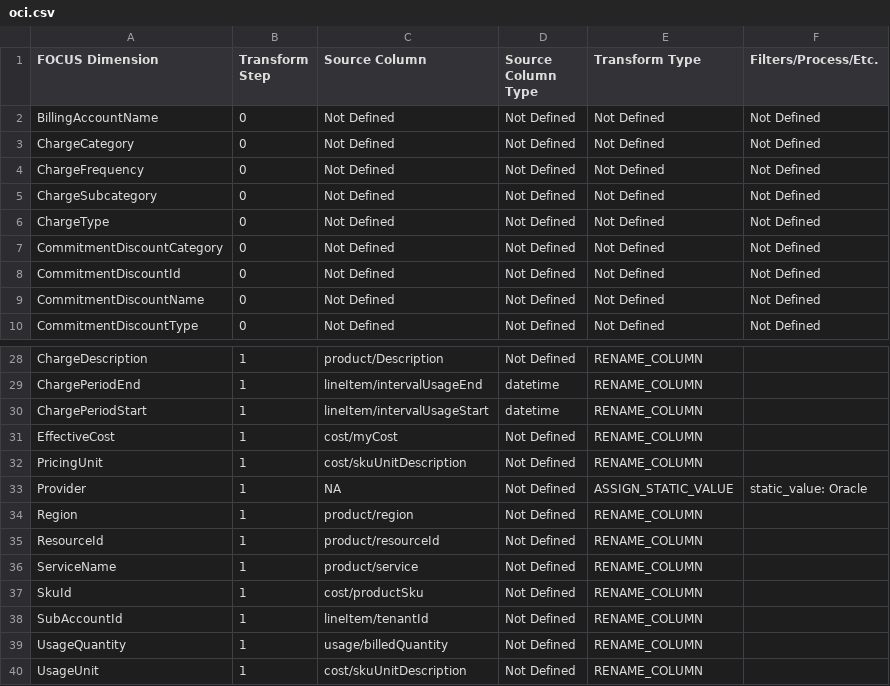
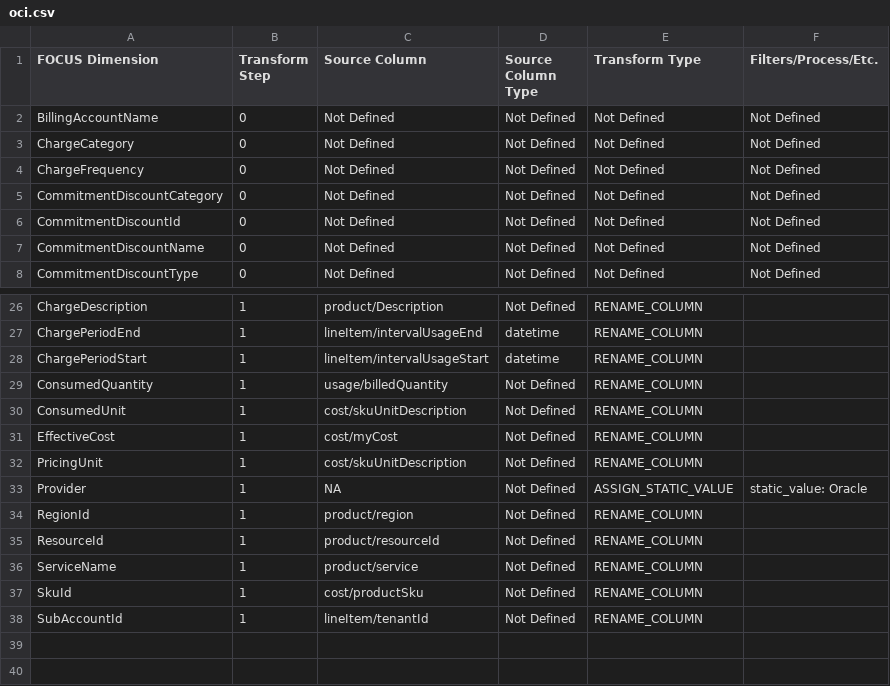
Before and after one commit to finopsfoundation/focus_converters, a CSV file: conversion_rules_export/csv/oci.csv, drawn as a sheet; only a part is shown, gaps mark what is left out.

```diff
--- a/conversion_rules_export/csv/oci.csv
+++ b/conversion_rules_export/csv/oci.csv
@@ -4,4 +4,2 @@ ChargeCategory,0,Not Defined,Not Defined,Not Defined,Not Defined
 ChargeFrequency,0,Not Defined,Not Defined,Not Defined,Not Defined
-ChargeSubcategory,0,Not Defined,Not Defined,Not Defined,Not Defined
-ChargeType,0,Not Defined,Not Defined,Not Defined,Not Defined
 CommitmentDiscountCategory,0,Not Defined,Not Defined,Not Defined,Not Defined
@@ -30,2 +28,4 @@ ChargePeriodEnd,1,lineItem/intervalUsageEnd,datetime,RENAME_COLUMN,
 ChargePeriodStart,1,lineItem/intervalUsageStart,datetime,RENAME_COLUMN,
+ConsumedQuantity,1,usage/billedQuantity,Not Defined,RENAME_COLUMN,
+ConsumedUnit,1,cost/skuUnitDescription,Not Defined,RENAME_COLUMN,
 EffectiveCost,1,cost/myCost,Not Defined,RENAME_COLUMN,
@@ -34,3 +34,3 @@ Provider,1,NA,Not Defined,ASSIGN_STATIC_VALUE,"static_value: Oracle
 "
-Region,1,product/region,Not Defined,RENAME_COLUMN,
+RegionId,1,product/region,Not Defined,RENAME_COLUMN,
 ResourceId,1,product/resourceId,Not Defined,RENAME_COLUMN,
@@ -39,3 +39 @@ SkuId,1,cost/productSku,Not Defined,RENAME_COLUMN,
 SubAccountId,1,lineItem/tenantId,Not Defined,RENAME_COLUMN,
-UsageQuantity,1,usage/billedQuantity,Not Defined,RENAME_COLUMN,
-UsageUnit,1,cost/skuUnitDescription,Not Defined,RENAME_COLUMN,
```
Also changed, not shown: conversion_rules_export/csv/aws-cur.csv, conversion_rules_export/csv/aws.csv, 12 other files.
